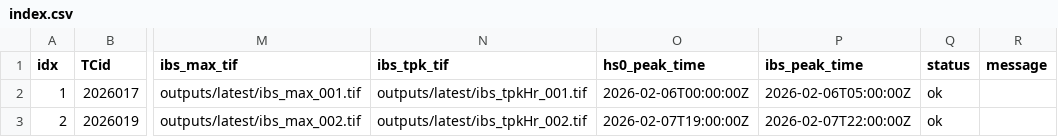
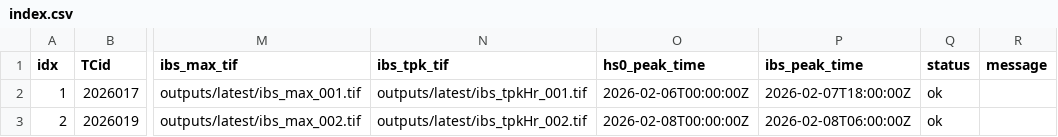
Before and after one commit to JulianOG/cyclone_ocean_waves, a CSV file: outputs/latest/index.csv, drawn as a sheet; only a part is shown, gaps mark what is left out; the diff names each change by its address in the sheet, - before the commit and + after, or states it on an @@ line.

```diff
--- a/outputs/latest/index.csv
+++ b/outputs/latest/index.csv
-P2 (ibs_peak_time): 2026-02-06T05:00:00Z
+P2 (ibs_peak_time): 2026-02-07T18:00:00Z
-O3 (hs0_peak_time): 2026-02-07T19:00:00Z
+O3 (hs0_peak_time): 2026-02-08T00:00:00Z
-P3 (ibs_peak_time): 2026-02-07T22:00:00Z
+P3 (ibs_peak_time): 2026-02-08T06:00:00Z
```
Also changed, not shown: 11 other files.
